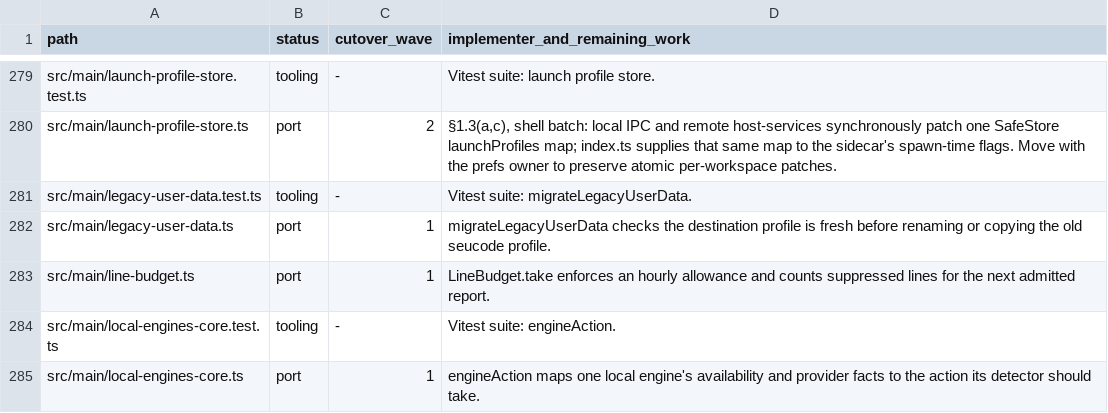
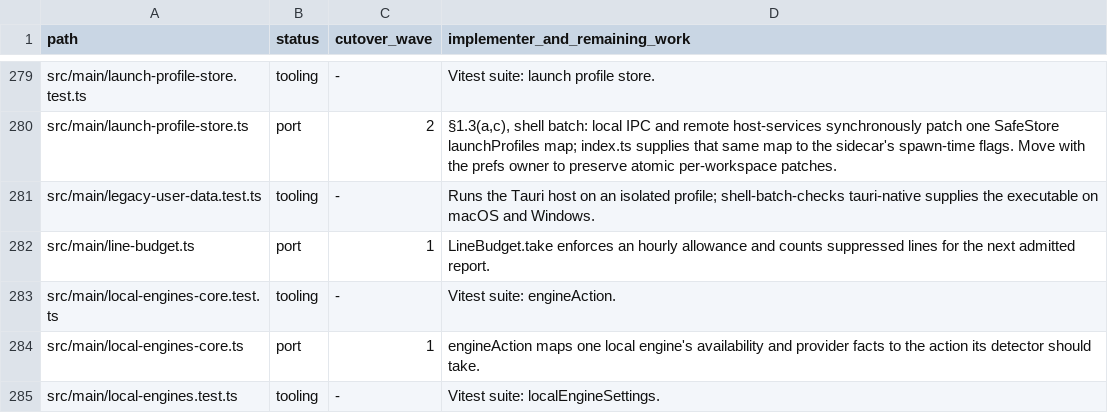
Before and after one commit to seuput-inc/ompdesk, a TSV file: docs/rust-inventory/root.tsv, drawn as a sheet; only a part is shown, gaps mark what is left out; the shorter side is filled out with more unchanged rows.

Commit message:
refactor(shell): migrate the legacy profile before the first log

```diff
--- a/docs/rust-inventory/root.tsv
+++ b/docs/rust-inventory/root.tsv
@@ -280,4 +280,3 @@ src/main/launch-profile-store.test.ts	tooling	-	Vitest suite: launch profile sto
 src/main/launch-profile-store.ts	port	2	§1.3(a,c), shell batch: local IPC and remote host-services synchronously patch one SafeStore launchProfiles map; index.ts supplies that same map to the sidecar's spawn-time flags. Move with the prefs owner to preserve atomic per-workspace patches.
-src/main/legacy-user-data.test.ts	tooling	-	Vitest suite: migrateLegacyUserData.
-src/main/legacy-user-data.ts	port	1	migrateLegacyUserData checks the destination profile is fresh before renaming or copying the old seucode profile.
+src/main/legacy-user-data.test.ts	tooling	-	Runs the Tauri host on an isolated profile; shell-batch-checks tauri-native supplies the executable on macOS and Windows.
 src/main/line-budget.ts	port	1	LineBudget.take enforces an hourly allowance and counts suppressed lines for the next admitted report.
```
Also changed, not shown: 12 other files.
